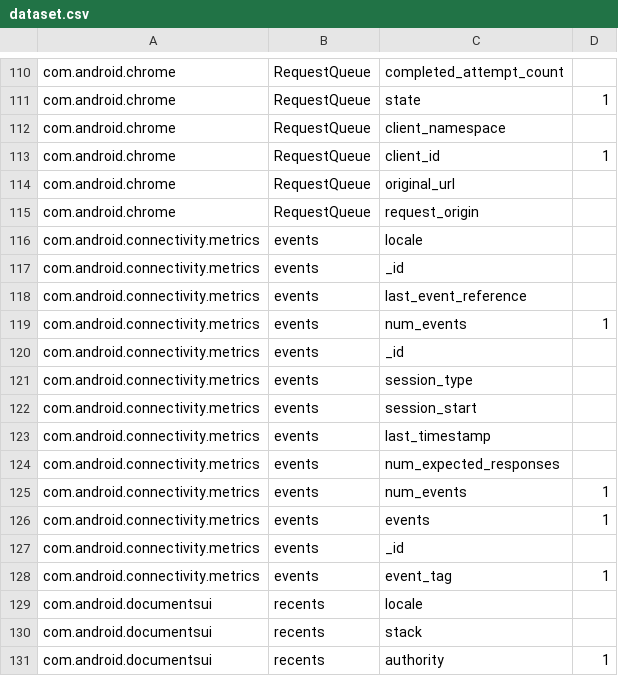
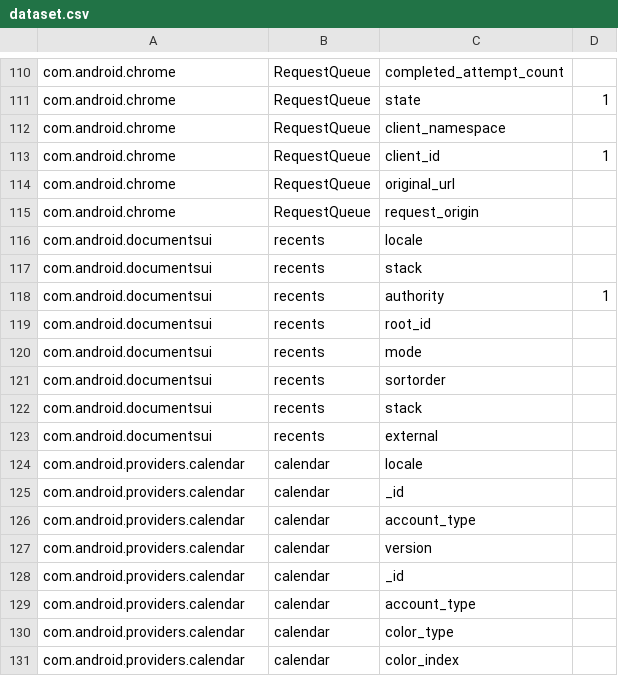
Before and after one commit to Charlie818/ColumnClassifier, a CSV file: src/main/res/dataset.csv, drawn as a sheet; only a part is shown, gaps mark what is left out; the shorter side is filled out with more unchanged rows.

```diff
--- a/src/main/res/dataset.csv
+++ b/src/main/res/dataset.csv
@@ -115,15 +115,2 @@ com.android.chrome,RequestQueue,original_url,
 com.android.chrome,RequestQueue,request_origin,
-com.android.connectivity.metrics,events,locale,
-com.android.connectivity.metrics,events,_id,
-com.android.connectivity.metrics,events,last_event_reference,
-com.android.connectivity.metrics,events,num_events,1
-com.android.connectivity.metrics,events,_id,
-com.android.connectivity.metrics,events,session_type,
-com.android.connectivity.metrics,events,session_start,
-com.android.connectivity.metrics,events,last_timestamp,
-com.android.connectivity.metrics,events,num_expected_responses,
-com.android.connectivity.metrics,events,num_events,1
-com.android.connectivity.metrics,events,events,1
-com.android.connectivity.metrics,events,_id,
-com.android.connectivity.metrics,events,event_tag,1
 com.android.documentsui,recents,locale,
```
Also changed, not shown: 2 other files.
